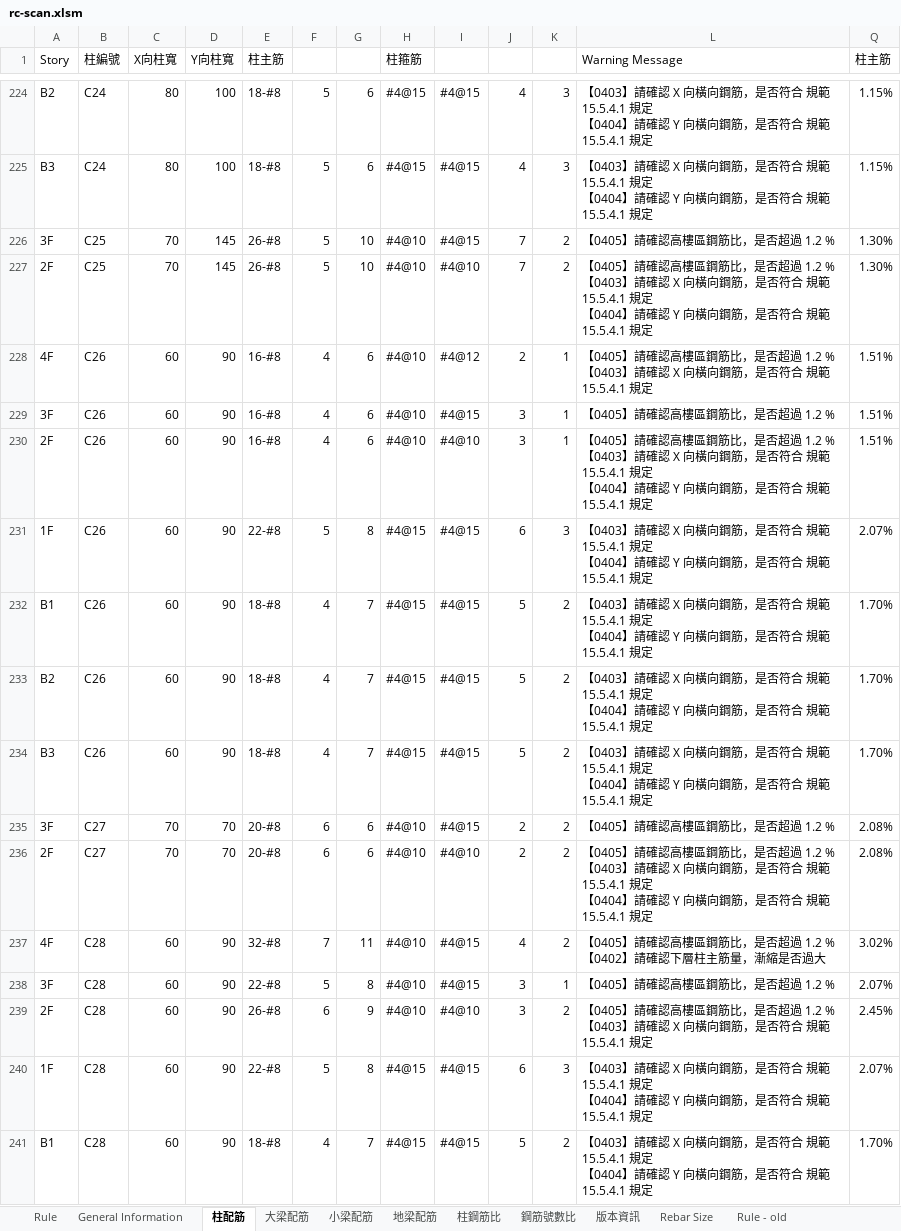
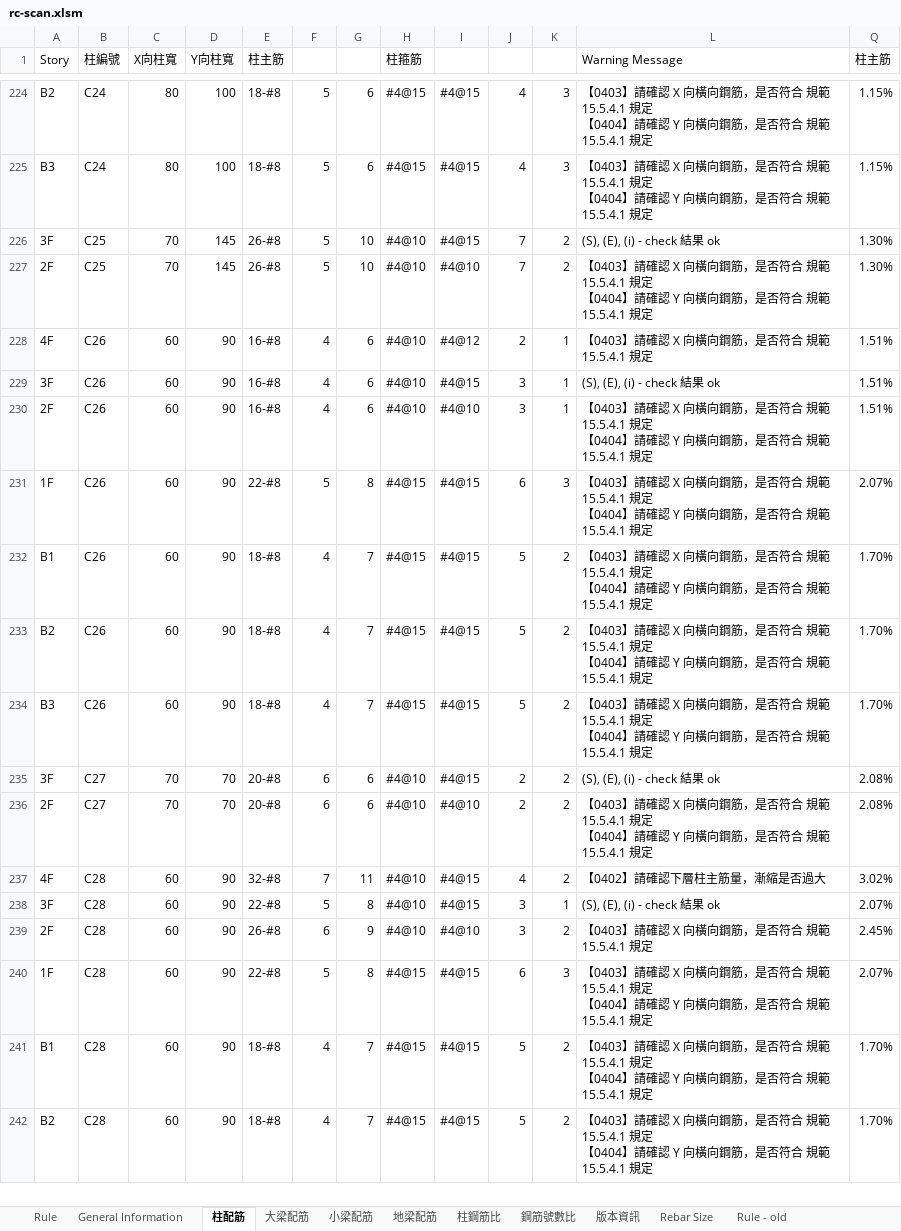
Before and after one commit to skyran1278/VbaProject, an Excel workbook: 20170524_RCScan/rc-scan.xlsm, sheet 柱配筋, drawn as a sheet; only a part is shown, gaps mark what is left out; the shorter side is filled out with more unchanged rows; values as stored, in another font and other column widths than the file's, no cell formats; conditional formats not drawn; ↵ is a line break in a cell; the diff covers the shown part only; the diff names each change by its address in the sheet, - before the commit and + after, or states it on an @@ line.

```diff
--- a/20170524_RCScan/rc-scan.xlsm (sheet 柱配筋)
+++ b/20170524_RCScan/rc-scan.xlsm (sheet 柱配筋)
-L226 (Warning Message): 【0405】請確認高樓區鋼筋比，是否超過 1.2 %
+L226 (Warning Message): (S), (E), (i) - check 結果 ok
-L227 (Warning Message): 【0405】請確認高樓區鋼筋比，是否超過 1.2 % ↵ 【0403】請確…
+L227 (Warning Message): 【0403】請確…
-L228 (Warning Message): 【0405】請確認高樓區鋼筋比，是否超過 1.2 % ↵ 【0403】請確…
+L228 (Warning Message): 【0403】請確…
-L229 (Warning Message): 【0405】請確認高樓區鋼筋比，是否超過 1.2 %
+L229 (Warning Message): (S), (E), (i) - check 結果 ok
-L230 (Warning Message): 【0405】請確認高樓區鋼筋比，是否超過 1.2 % ↵ 【0403】請確…
+L230 (Warning Message): 【0403】請確…
-L235 (Warning Message): 【0405】請確認高樓區鋼筋比，是否超過 1.2 %
+L235 (Warning Message): (S), (E), (i) - check 結果 ok
-L236 (Warning Message): 【0405】請確認高樓區鋼筋比，是否超過 1.2 % ↵ 【0403】請確…
+L236 (Warning Message): 【0403】請確…
-L237 (Warning Message): 【0405】請確認高樓區鋼筋比，是否超過 1.2 % ↵ 【0402】請確認下層柱主筋量，漸縮是否過大
+L237 (Warning Message): 【0402】請確認下層柱主筋量，漸縮是否過大
-L238 (Warning Message): 【0405】請確認高樓區鋼筋比，是否超過 1.2 %
+L238 (Warning Message): (S), (E), (i) - check 結果 ok
-L239 (Warning Message): 【0405】請確認高樓區鋼筋比，是否超過 1.2 % ↵ 【0403】請確…
+L239 (Warning Message): 【0403】請確…
```
Also changed, not shown: 139 edited cells elsewhere in this sheet, cell formats, 20170226_LapLength/lap-length-preview.xlsm, 3 other files.
